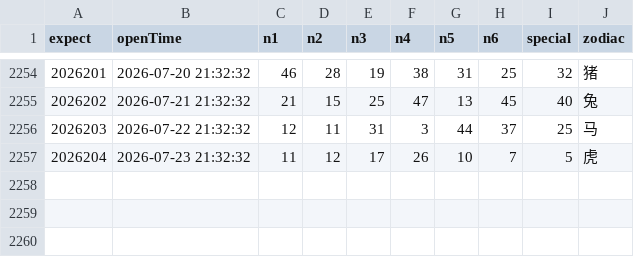
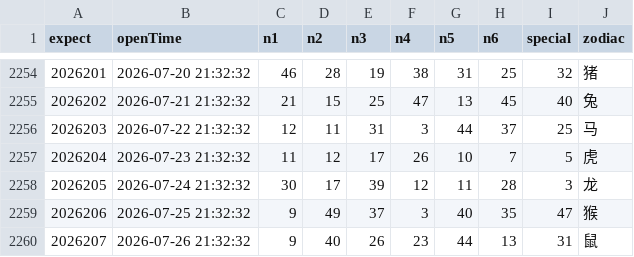
Before and after one commit to lhq157/macaujc, a CSV file: output/20260726.csv (was output/20260724.csv), drawn as a sheet; only a part is shown, gaps mark what is left out; the diff names each change by its address in the sheet, - before the commit and + after, or states it on an @@ line.

Commit message:
数据更新 2026-07-26

```diff
--- a/output/20260724.csv
+++ b/output/20260726.csv
+row 2258: 2026205 | 2026-07-24 21:32:32 | 30 | 17 | 39 | 12 | 11 | 28 | 3 | 龙
+row 2259: 2026206 | 2026-07-25 21:32:32 | 9 | 49 | 37 | 3 | 40 | 35 | 47 | 猴
+row 2260: 2026207 | 2026-07-26 21:32:32 | 9 | 40 | 26 | 23 | 44 | 13 | 31 | 鼠
```
